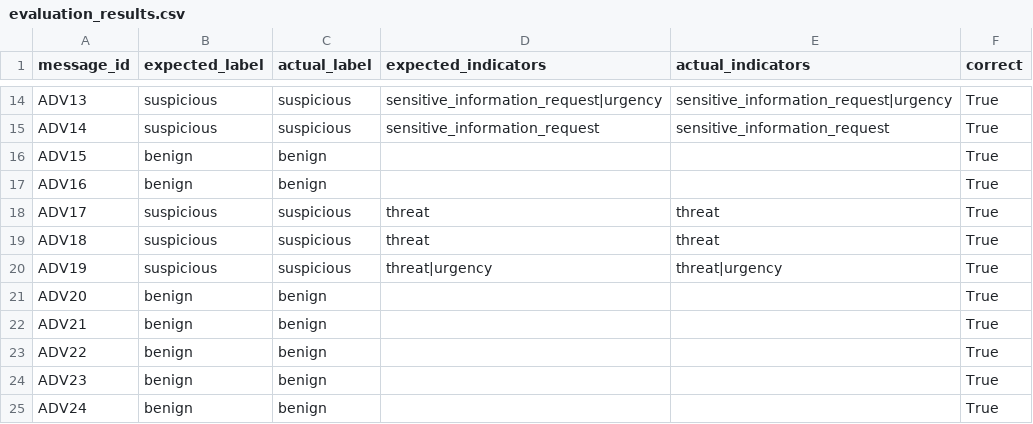
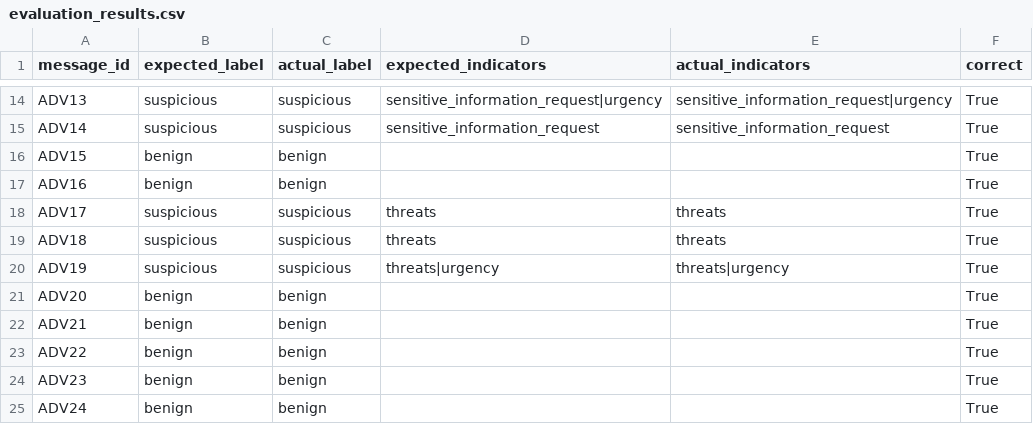
Before and after one commit to Rakshithasrinivas37/FinSafe-AI, a CSV file: evaluation_results.csv, drawn as a sheet; only a part is shown, gaps mark what is left out; the diff covers the shown part only.

```diff
--- a/evaluation_results.csv
+++ b/evaluation_results.csv
@@ -17,5 +17,5 @@ ADV15,benign,benign,,,True
 ADV16,benign,benign,,,True
-ADV17,suspicious,suspicious,threat,threat,True
-ADV18,suspicious,suspicious,threat,threat,True
-ADV19,suspicious,suspicious,threat|urgency,threat|urgency,True
+ADV17,suspicious,suspicious,threats,threats,True
+ADV18,suspicious,suspicious,threats,threats,True
+ADV19,suspicious,suspicious,threats|urgency,threats|urgency,True
 ADV20,benign,benign,,,True
```
Also changed, not shown: 12 added rows and 12 edited cells elsewhere in this file, backend/data/evaluation/adversarial_messages.csv, 9 other files.
